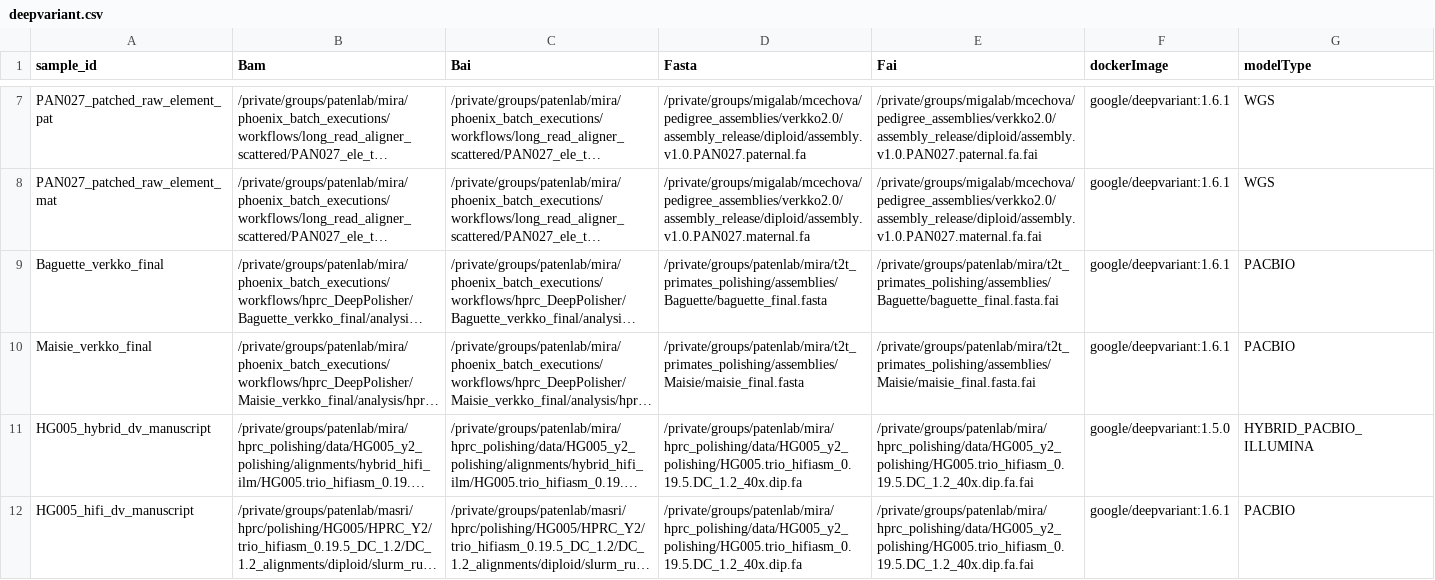
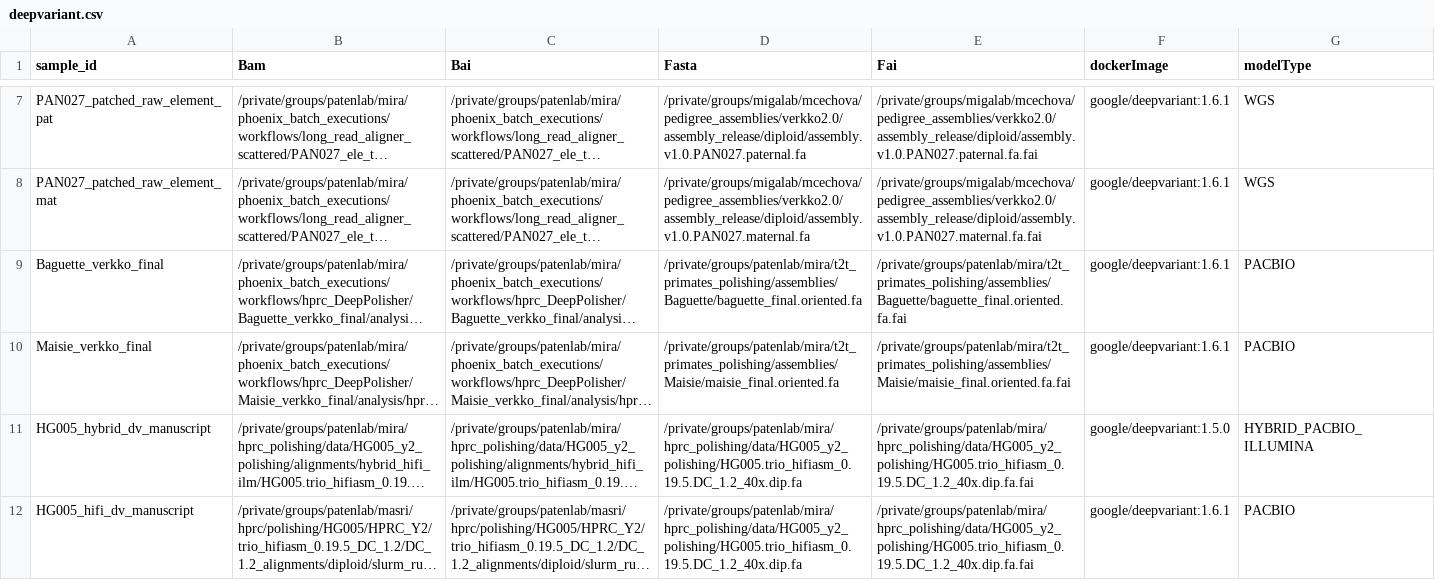
Before and after one commit to miramastoras/phoenix_batch_submissions, a CSV file: workflows/deepvariant/deepvariant.csv, drawn as a sheet; only a part is shown, gaps mark what is left out; long unchanged cells end in …; the diff names each change by its address in the sheet, - before the commit and + after, or states it on an @@ line.

Commit message:
rerun with re-oriented chroms

```diff
--- a/workflows/deepvariant/deepvariant.csv
+++ b/workflows/deepvariant/deepvariant.csv
-D9 (Fasta): /private/groups/patenlab/mira/t2t_primates_polishing/assemblies/Baguette/baguette_final.fasta
+D9 (Fasta): /private/groups/patenlab/mira/t2t_primates_polishing/assemblies/Baguette/baguette_final.oriented.fa
-E9 (Fai): /private/groups/patenlab/mira/t2t_primates_polishing/assemblies/Baguette/baguette_final.fasta.fai
+E9 (Fai): /private/groups/patenlab/mira/t2t_primates_polishing/assemblies/Baguette/baguette_final.oriented.fa.fai
-D10 (Fasta): /private/groups/patenlab/mira/t2t_primates_polishing/assemblies/Maisie/maisie_final.fasta
+D10 (Fasta): /private/groups/patenlab/mira/t2t_primates_polishing/assemblies/Maisie/maisie_final.oriented.fa
-E10 (Fai): /private/groups/patenlab/mira/t2t_primates_polishing/assemblies/Maisie/maisie_final.fasta.fai
+E10 (Fai): /private/groups/patenlab/mira/t2t_primates_polishing/assemblies/Maisie/maisie_final.oriented.fa.fai
```
Also changed, not shown: 2 other files.
